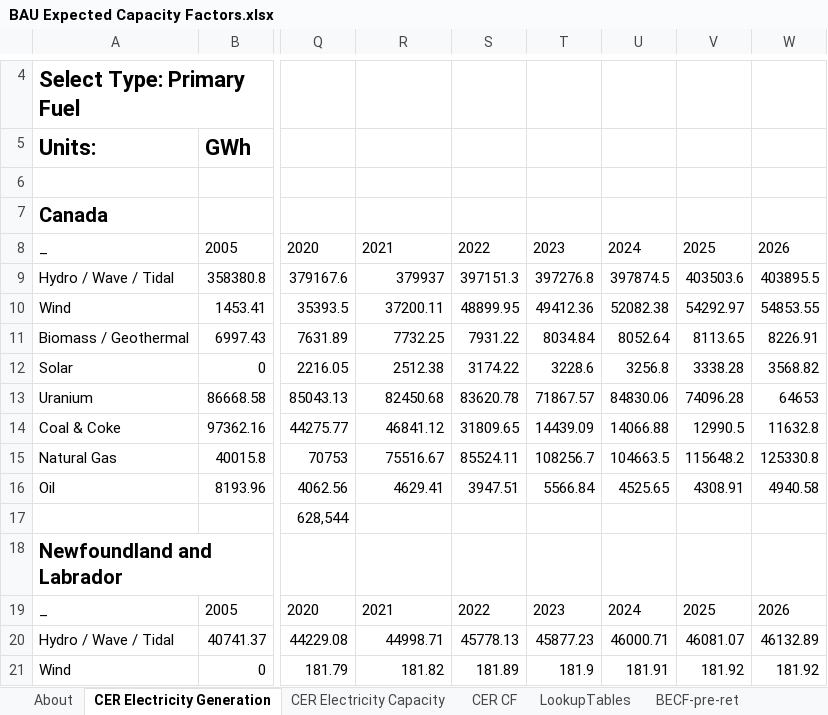
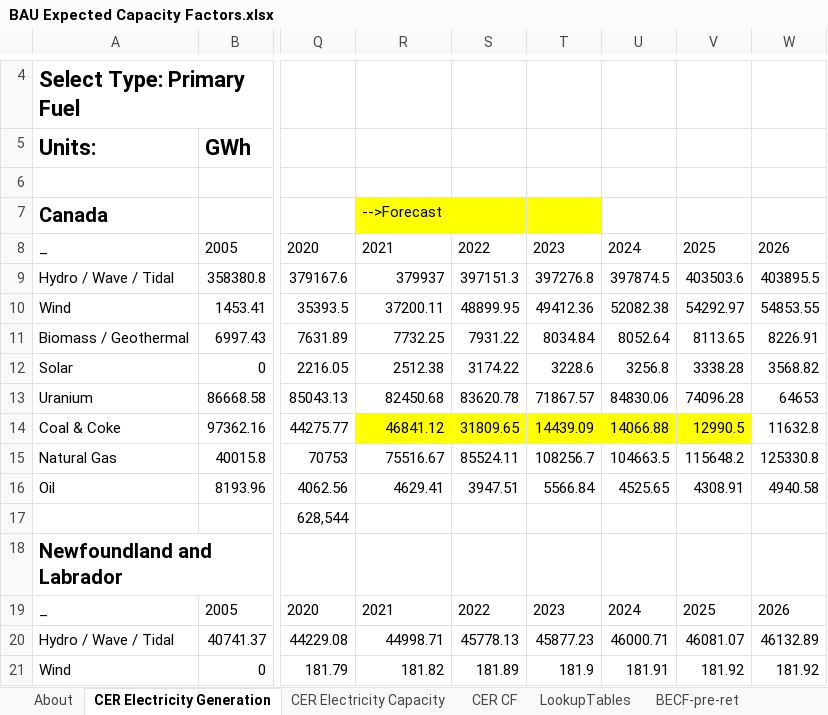
Before and after one commit to EnergyInnovation/eps-canada, an Excel workbook: InputData/elec/BECF/BAU Expected Capacity Factors.xlsx, sheet CER Electricity Generation, drawn as a sheet; only a part is shown, gaps mark what is left out; values as stored, in another font and other column widths than the file's, no borders; charts and pictures and table styles not drawn; the diff names each change by its address in the sheet, - before the commit and + after, or states it on an @@ line.

```diff
--- a/InputData/elec/BECF/BAU Expected Capacity Factors.xlsx (sheet CER Electricity Generation)
+++ b/InputData/elec/BECF/BAU Expected Capacity Factors.xlsx (sheet CER Electricity Generation)
-R7: (empty)
+R7: -->Forecast
-R7:T7 fill: none
+R7:T7 fill: #FFFF00
-R14:V14 fill: none
+R14:V14 fill: #FFFF00
```
Also changed, not shown: charts or pictures, InputData/bldgs/BCEU/BAU Components Energy Use.xlsx, InputData/elec/BCRbQ/BAU Cap Retirements before Quantization.xlsx, 21 other files.
